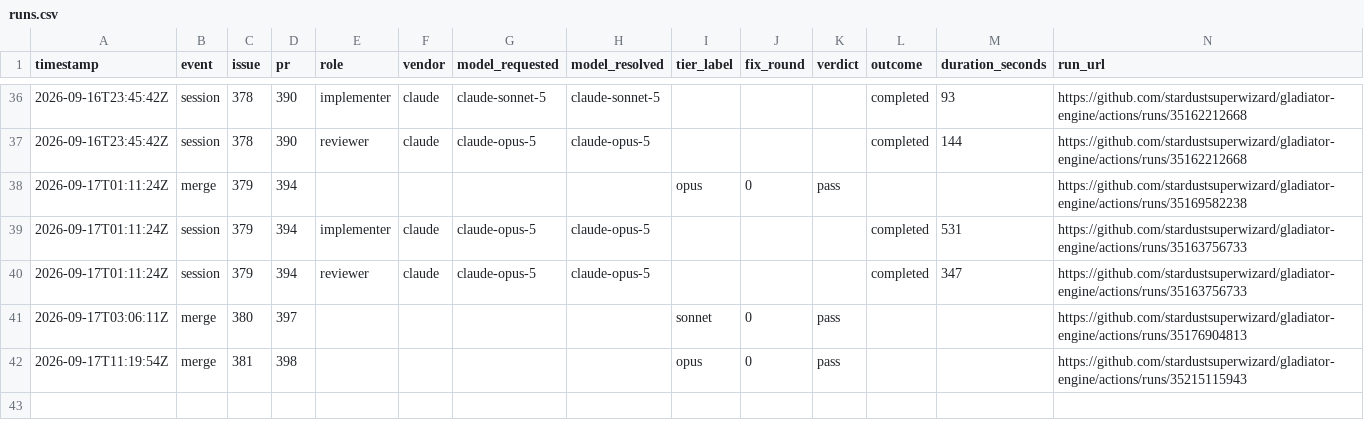
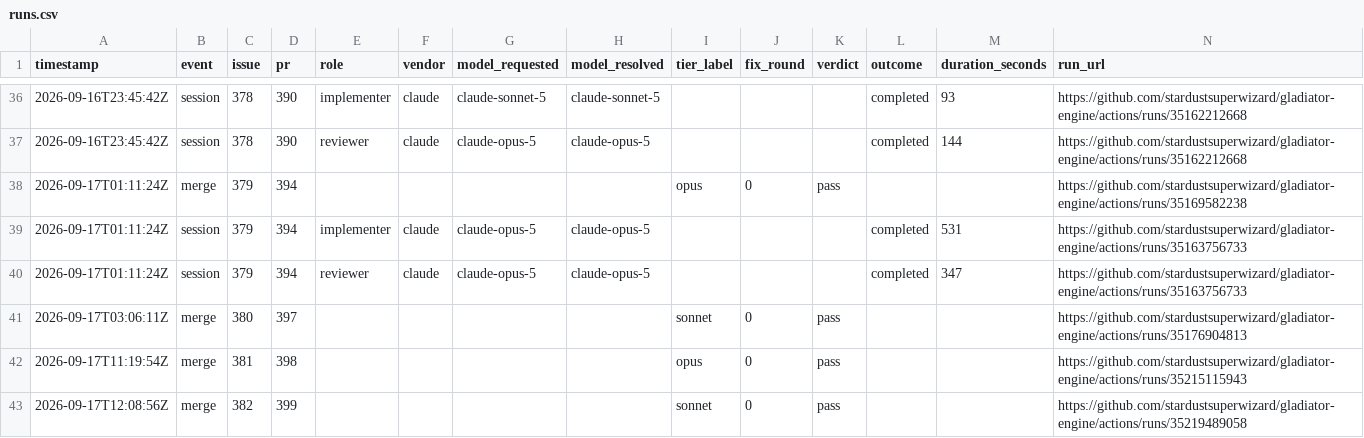
Before and after one commit to stardustsuperwizard/gladiator-engine, a CSV file: .metrics/runs.csv, drawn as a sheet; only a part is shown, gaps mark what is left out; the diff names each change by its address in the sheet, - before the commit and + after, or states it on an @@ line.

```diff
--- a/.metrics/runs.csv
+++ b/.metrics/runs.csv
+row 43: 2026-09-17T12:08:56Z | merge | 382 | 399 |  |  |  |  | sonnet | 0 | pass |  |  | https://github.com/stardustsuperwizard/gladiator-engine/actions/runs/35219489058
```
